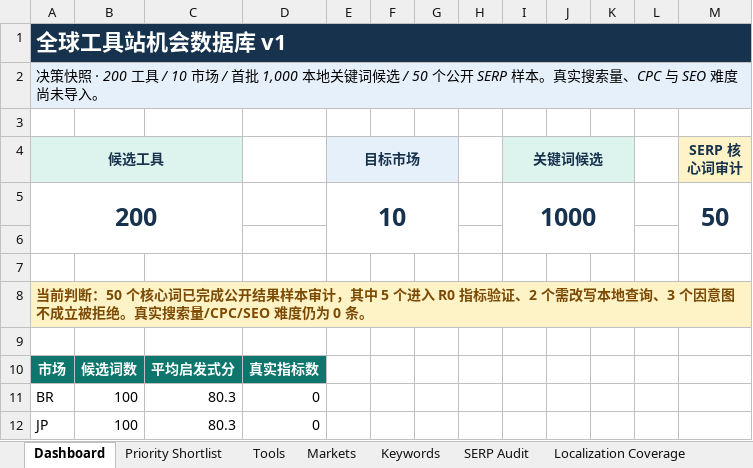
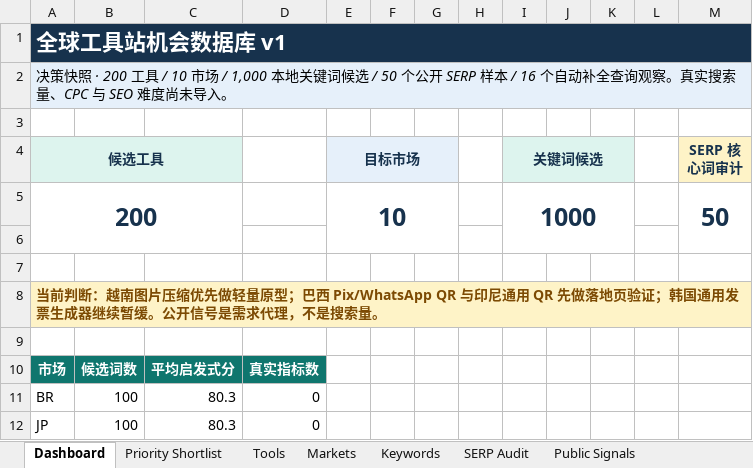
Before and after one commit to kai161/free_web, an Excel workbook: pr-tool/outputs/keyword-factory-v1/global-tool-opportunities-v1.xlsx, sheet Dashboard, drawn as a sheet; only a part is shown; values as stored, in another font and other column widths than the file's, no borders; charts and pictures not drawn; the diff names each change by its address in the sheet, - before the commit and + after, or states it on an @@ line.

```diff
--- a/pr-tool/outputs/keyword-factory-v1/global-tool-opportunities-v1.xlsx (sheet Dashboard)
+++ b/pr-tool/outputs/keyword-factory-v1/global-tool-opportunities-v1.xlsx (sheet Dashboard)
+sheet tab: Public Signals
-A2 (候选工具): …市场 / 首批 1,000 本地关键词候选 / 50 个公开 SERP 样本。真实搜…
+A2 (候选工具): …市场 / 1,000 本地关键词候选 / 50 个公开 SERP 样本 / 16 个自动补全查询观察。真实搜…
-A8 (候选工具): …前判断：50 个核心词已完成公开结果样本审计，其中 5 个进入 R0 指标验证、2 个需改写本地查询、3 个因意图不成立被拒绝。真实搜索量/CPC/SEO 难度仍为 0 条。
+A8 (候选工具): …前判断：越南图片压缩优先做轻量原型；巴西 Pix/WhatsApp QR 与印尼通用 QR 先做落地页验证；韩国通用发票生成器继续暂缓。公开信号是需求代理，不是搜索量。
```
Also changed, not shown: sheet Localization Coverage, sheet Scoring, sheet Sources, charts or pictures, 24 other files.
